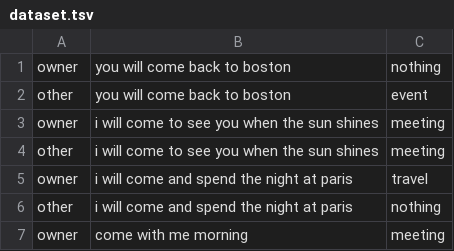
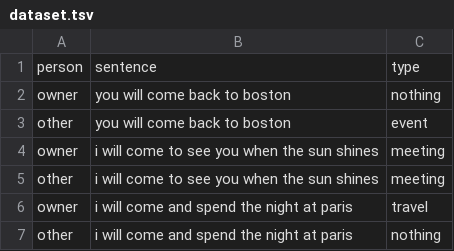
Before and after one commit to hamishesham/Companion, a TSV file: datasets/dataset.tsv, drawn as a sheet; only a part is shown; the shorter side is filled out with more unchanged rows.

```diff
--- a/datasets/dataset.tsv
+++ b/datasets/dataset.tsv
@@ -1 +1,2 @@
+person	sentence	type
 owner	you will come back to boston	nothing
```
Also changed, not shown: 1 other file.
